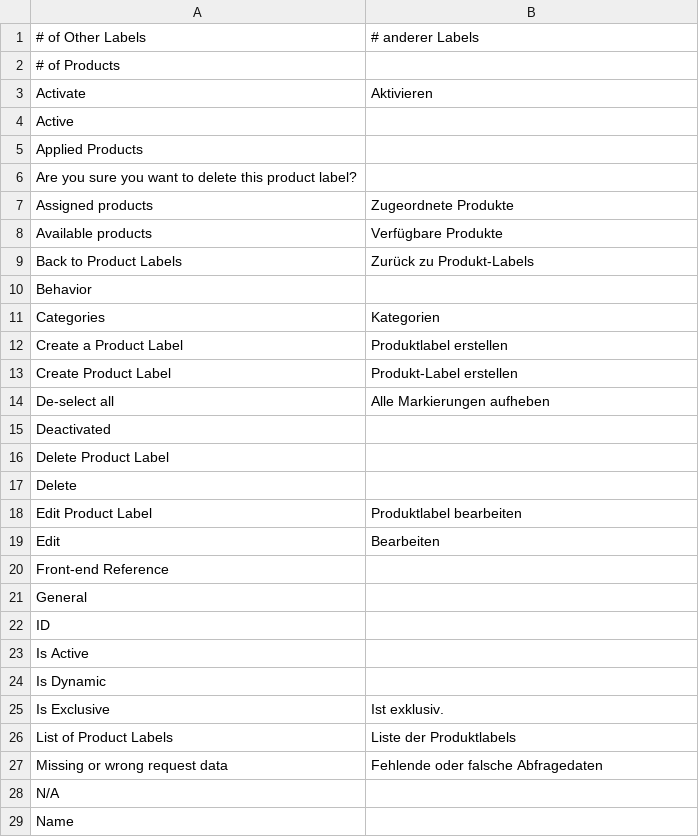
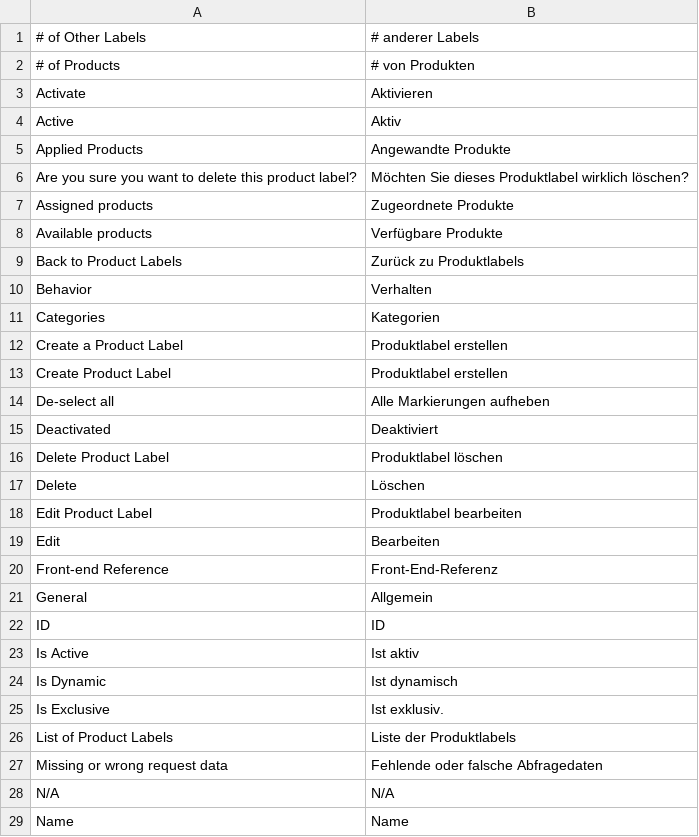
Before and after one commit to spryker/product-label-gui, a CSV file: data/translation/Zed/de_DE.csv, drawn as a sheet; only a part is shown; the diff covers the shown part only.

Commit message:
[CC-7404] Provided the missing translations

```diff
--- a/data/translation/Zed/de_DE.csv
+++ b/data/translation/Zed/de_DE.csv
@@ -1,25 +1,25 @@
 "# of Other Labels","# anderer Labels"
-"# of Products",
+"# of Products","# von Produkten"
 Activate,Aktivieren
-Active,
-"Applied Products",
-"Are you sure you want to delete this product label?",
+Active,Aktiv
+"Applied Products","Angewandte Produkte"
+"Are you sure you want to delete this product label?","Möchten Sie dieses Produktlabel wirklich löschen?"
 "Assigned products","Zugeordnete Produkte"
 "Available products","Verfügbare Produkte"
-"Back to Product Labels","Zurück zu Produkt-Labels"
-Behavior,
+"Back to Product Labels","Zurück zu Produktlabels"
+Behavior,Verhalten
 Categories,Kategorien
 "Create a Product Label","Produktlabel erstellen"
-"Create Product Label","Produkt-Label erstellen"
+"Create Product Label","Produktlabel erstellen"
 "De-select all","Alle Markierungen aufheben"
-Deactivated,
-"Delete Product Label",
-Delete,
+Deactivated,Deaktiviert
+"Delete Product Label","Produktlabel löschen"
+Delete,"Löschen"
 "Edit Product Label","Produktlabel bearbeiten"
 Edit,Bearbeiten
-"Front-end Reference",
-General,
-ID,
-"Is Active",
-"Is Dynamic",
+"Front-end Reference","Front-End-Referenz"
+General,Allgemein
+ID,ID
+"Is Active","Ist aktiv"
+"Is Dynamic","Ist dynamisch"
 "Is Exclusive","Ist exklusiv."
@@ -27,3 +27,3 @@ ID,
 "Missing or wrong request data","Fehlende oder falsche Abfragedaten"
-N/A,
-Name,
+N/A,N/A
+Name,Name
```
Also changed, not shown: 15 edited cells elsewhere in this file.
